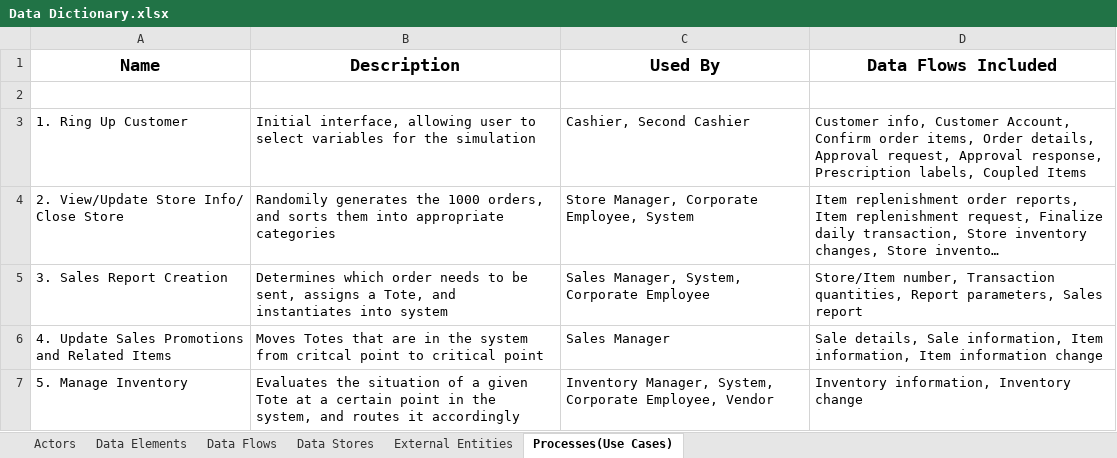
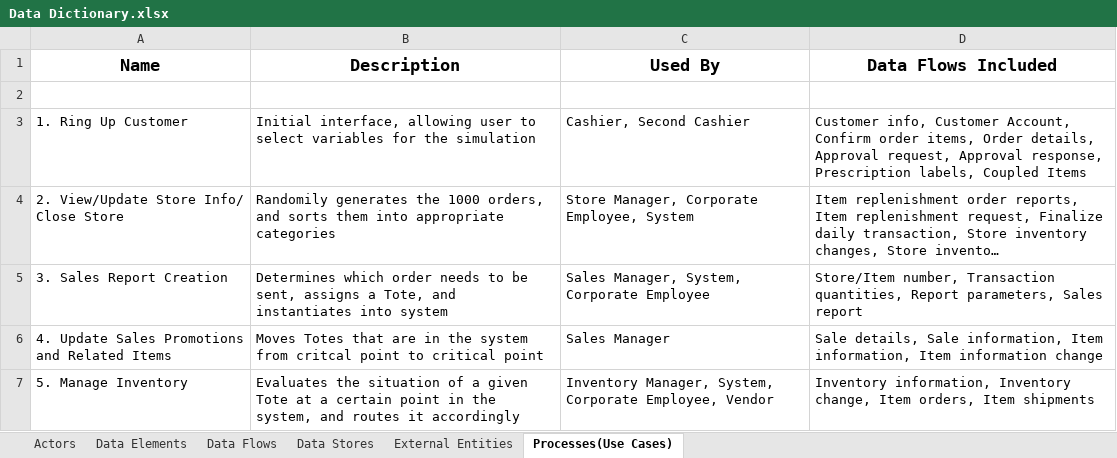
Before and after one commit to umdfeynman/umdfeynman, an Excel workbook: Work_In_Progress/DJ/Data Dictionary.xlsx, sheet Processes(Use Cases), drawn as a sheet; long unchanged cells end in …; values as stored, in another font and other column widths than the file's, no borders; the diff names each change by its address in the sheet, - before the commit and + after, or states it on an @@ line.

Commit message:
Dictionary

```diff
--- a/Work_In_Progress/DJ/Data Dictionary.xlsx (sheet Processes(Use Cases))
+++ b/Work_In_Progress/DJ/Data Dictionary.xlsx (sheet Processes(Use Cases))
-D7 (Data Flows Included): …information, Inventory change
+D7 (Data Flows Included): …information, Inventory change, Item orders, Item shipments
```
